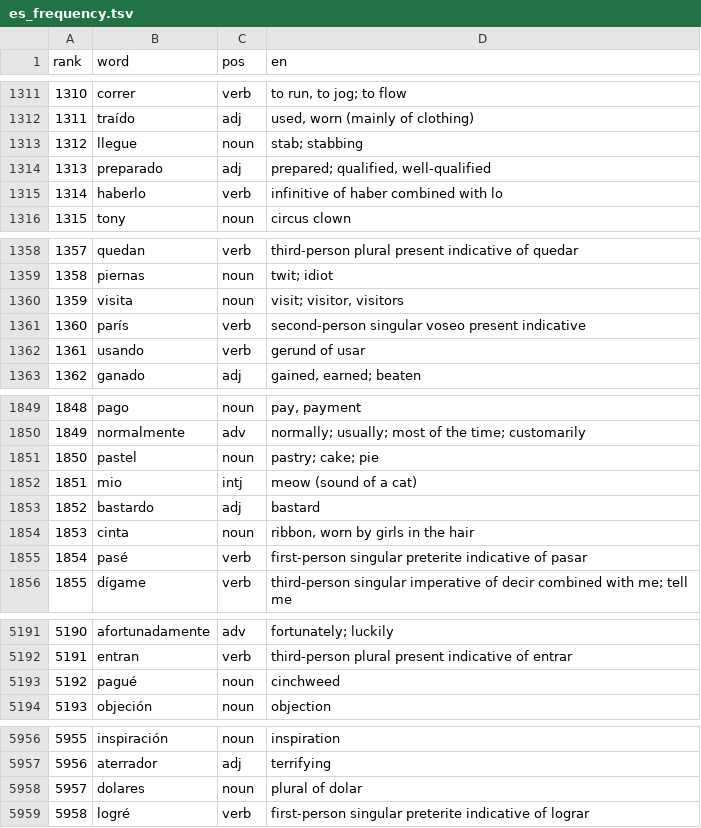
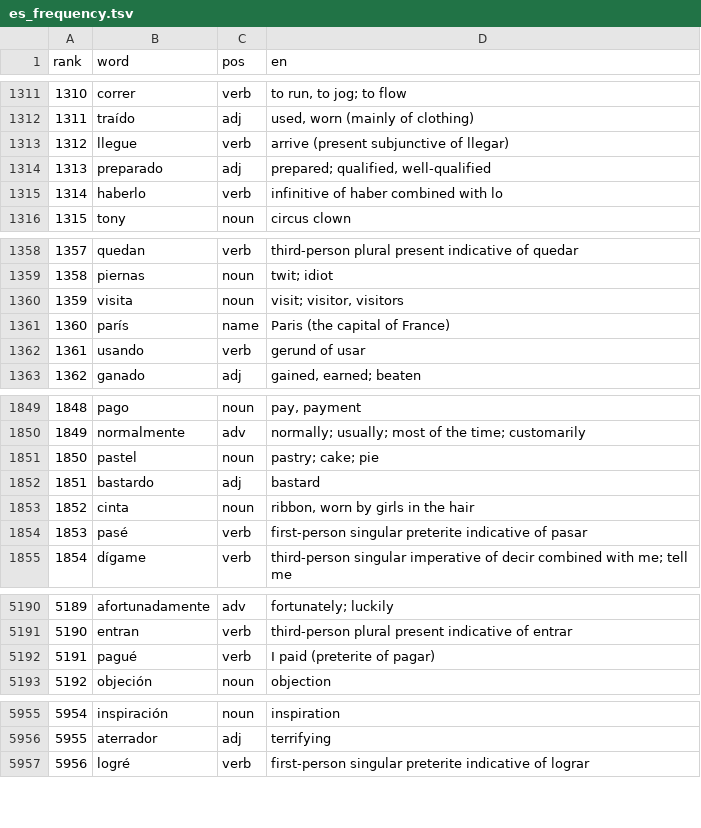
Before and after one commit to CorneliuSmith/polyglot-srs, a TSV file: data/es_frequency.tsv, drawn as a sheet; only a part is shown, gaps mark what is left out; removed rows and columns are numbered as before the commit, all else as after; the diff covers the shown part only; the diff names each change by its address in the sheet, - before the commit and + after, or states it on an @@ line.

```diff
--- a/data/es_frequency.tsv
+++ b/data/es_frequency.tsv
-C1313 (pos): noun
+C1313 (pos): verb
-D1313 (en): stab; stabbing
+D1313 (en): arrive (present subjunctive of llegar)
-C1361 (pos): verb
+C1361 (pos): name
-D1361 (en): second-person singular voseo present indicative
+D1361 (en): Paris (the capital of France)
-row 1852: 1851 | mio | intj | meow (sound of a cat)
@@ column A (rank) renumbered from row 1852 down @@
-C5192 (pos): noun
+C5192 (pos): verb
-D5192 (en): cinchweed
+D5192 (en): I paid (preterite of pagar)
-row 5958: 5957 | dolares | noun | plural of dolar
```
Also changed, not shown: 2 edited cells elsewhere in this file, data/vocab_exclusions.tsv.
